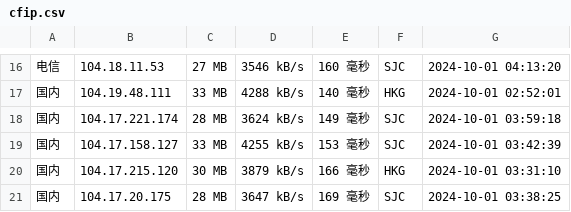
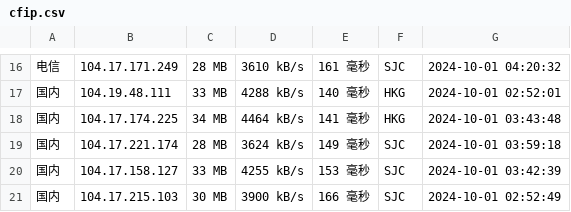
Before and after one commit to chenghua-x/cfipv4db, a CSV file: cfip.csv, drawn as a sheet; only a part is shown, gaps mark what is left out; the diff covers the shown part only.

```diff
--- a/cfip.csv
+++ b/cfip.csv
@@ -16,6 +16,6 @@
-电信,104.18.11.53,27 MB,3546 kB/s,160 毫秒,SJC,2024-10-01 04:13:20
+电信,104.17.171.249,28 MB,3610 kB/s,161 毫秒,SJC,2024-10-01 04:20:32
 国内,104.19.48.111,33 MB,4288 kB/s,140 毫秒,HKG,2024-10-01 02:52:01
+国内,104.17.174.225,34 MB,4464 kB/s,141 毫秒,HKG,2024-10-01 03:43:48
 国内,104.17.221.174,28 MB,3624 kB/s,149 毫秒,SJC,2024-10-01 03:59:18
 国内,104.17.158.127,33 MB,4255 kB/s,153 毫秒,SJC,2024-10-01 03:42:39
-国内,104.17.215.120,30 MB,3879 kB/s,166 毫秒,HKG,2024-10-01 03:31:10
-国内,104.17.20.175,28 MB,3647 kB/s,169 毫秒,SJC,2024-10-01 03:38:25
+国内,104.17.215.103,30 MB,3900 kB/s,166 毫秒,SJC,2024-10-01 02:52:49
```
Also changed, not shown: 3 added rows, 3 removed rows and 53 edited cells elsewhere in this file, 1 other file.
